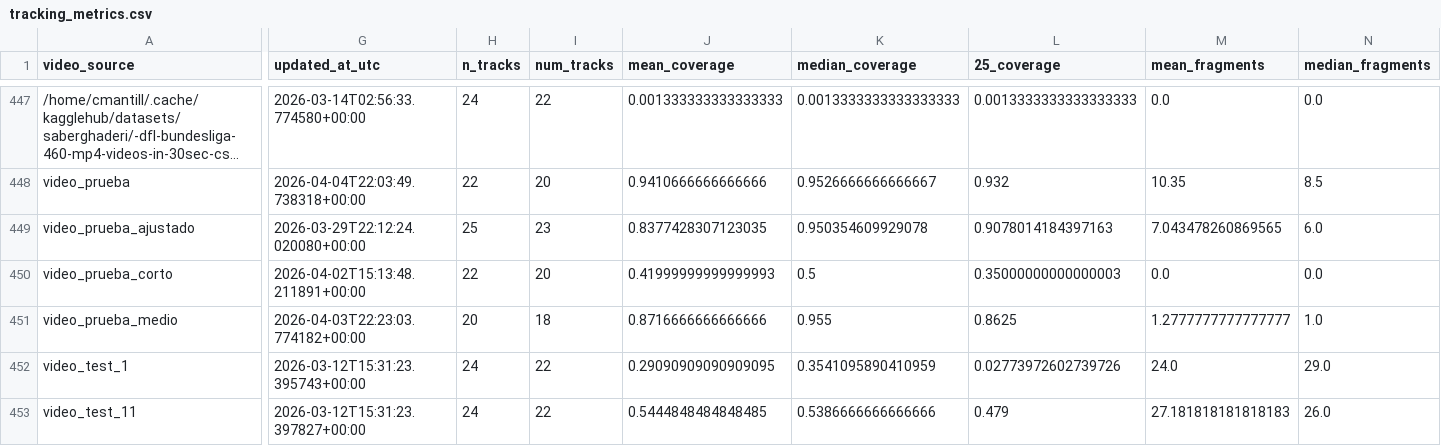
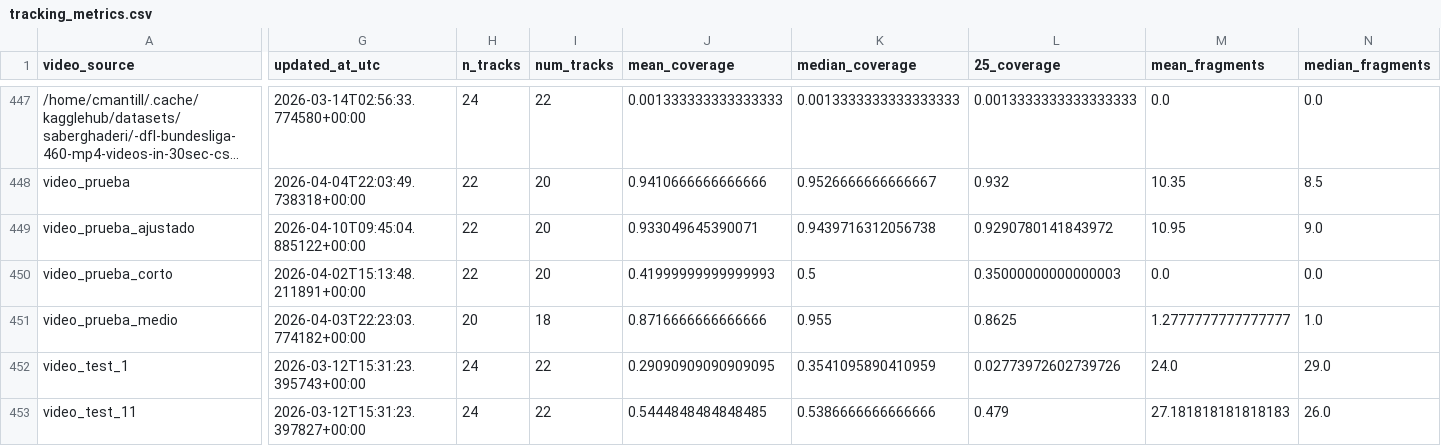
Before and after one commit to hectorgarciaa/narrador-futbol, a CSV file: data/posiciones_etiquetadas/common/tracking_metrics.csv, drawn as a sheet; only a part is shown, gaps mark what is left out; long unchanged cells end in …; the diff covers the shown part only; the diff names each change by its address in the sheet, - before the commit and + after, or states it on an @@ line.

```diff
--- a/data/posiciones_etiquetadas/common/tracking_metrics.csv
+++ b/data/posiciones_etiquetadas/common/tracking_metrics.csv
-G449 (updated_at_utc): 2026-03-29T22:12:24.020080+00:00
+G449 (updated_at_utc): 2026-04-10T09:45:04.885122+00:00
-H449 (n_tracks): 25
+H449 (n_tracks): 22
-I449 (num_tracks): 23
+I449 (num_tracks): 20
-J449 (mean_coverage): 0.8377428307123035
+J449 (mean_coverage): 0.933049645390071
-K449 (median_coverage): 0.950354609929078
+K449 (median_coverage): 0.9439716312056738
-L449 (25_coverage): 0.9078014184397163
+L449 (25_coverage): 0.9290780141843972
-M449 (mean_fragments): 7.043478260869565
+M449 (mean_fragments): 10.95
-N449 (median_fragments): 6.0
+N449 (median_fragments): 9.0
```
Also changed, not shown: 16 edited cells elsewhere in this file, 27 other files.
